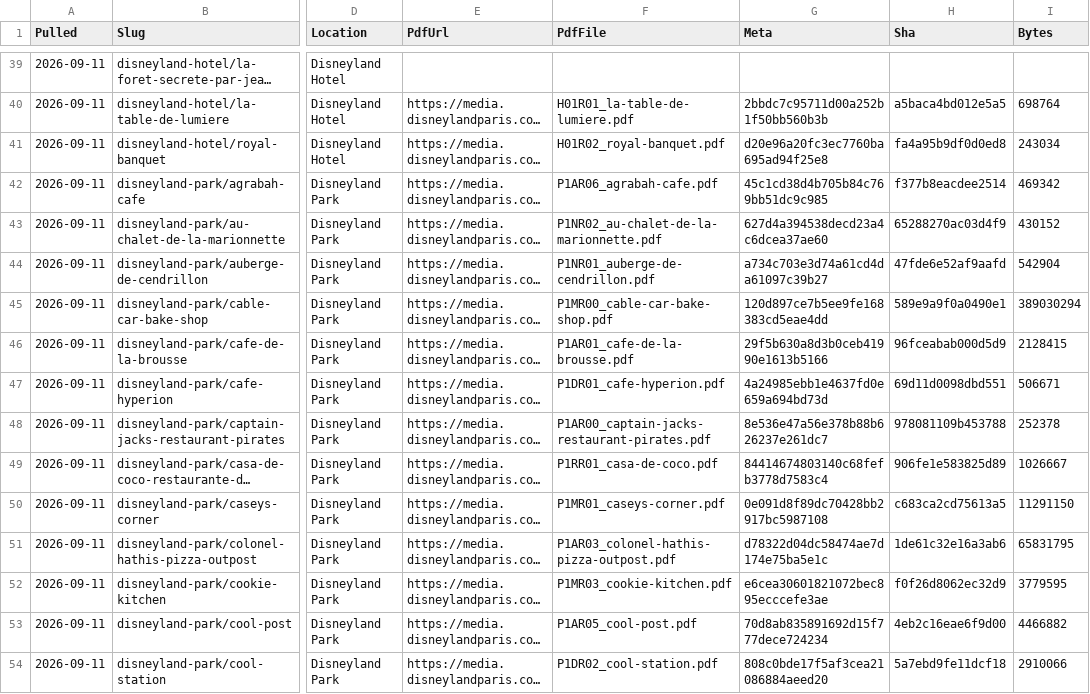
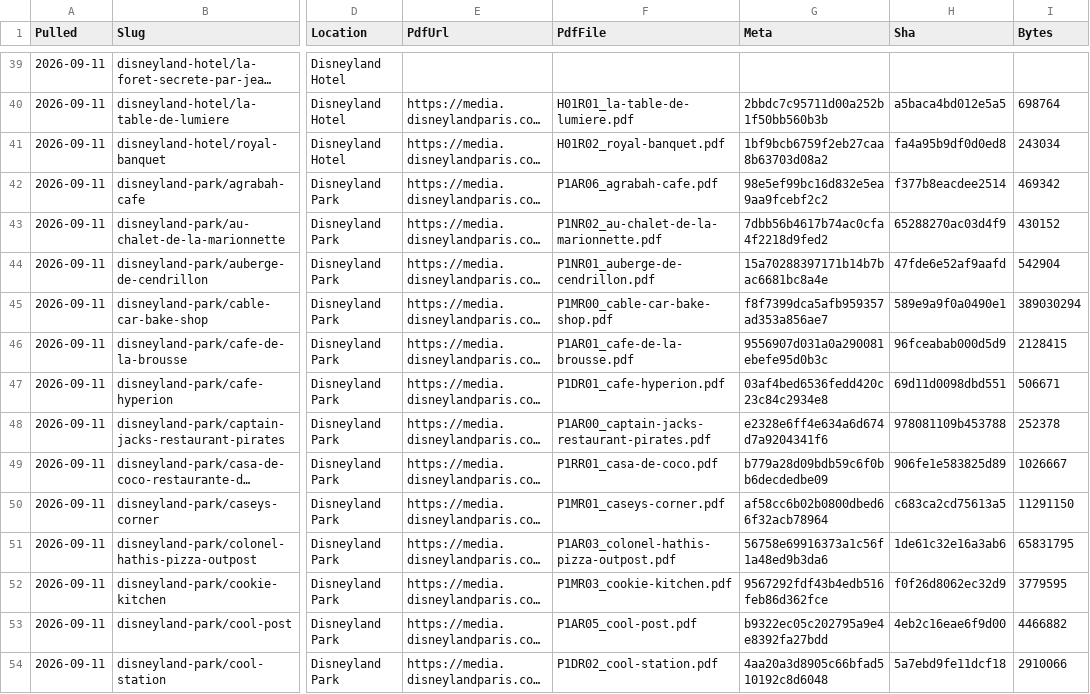
Before and after one commit to scoopdisney/paris-menu-watch, a CSV file: data/venues.csv, drawn as a sheet; only a part is shown, gaps mark what is left out; long unchanged cells end in …; the diff covers the shown part only; the diff names each change by its address in the sheet, - before the commit and + after, or states it on an @@ line.

```diff
--- a/data/venues.csv
+++ b/data/venues.csv
-G41 (Meta): d20e96a20fc3ec7760ba695ad94f25e8
+G41 (Meta): 1bf9bcb6759f2eb27caa8b63703d08a2
-G42 (Meta): 45c1cd38d4b705b84c769bb51dc9c985
+G42 (Meta): 98e5ef99bc16d832e5ea9aa9fcebf2c2
-G43 (Meta): 627d4a394538decd23a4c6dcea37ae60
+G43 (Meta): 7dbb56b4617b74ac0cfa4f2218d9fed2
-G44 (Meta): a734c703e3d74a61cd4da61097c39b27
+G44 (Meta): 15a70288397171b14b7bac6681bc8a4e
-G45 (Meta): 120d897ce7b5ee9fe168383cd5eae4dd
+G45 (Meta): f8f7399dca5afb959357ad353a856ae7
-G46 (Meta): 29f5b630a8d3b0ceb41990e1613b5166
+G46 (Meta): 9556907d031a0a290081ebefe95d0b3c
-G47 (Meta): 4a24985ebb1e4637fd0e659a694bd73d
+G47 (Meta): 03af4bed6536fedd420c23c84c2934e8
-G48 (Meta): 8e536e47a56e378b88b626237e261dc7
+G48 (Meta): e2328e6ff4e634a6d674d7a9204341f6
-G49 (Meta): 84414674803140c68fefb3778d7583c4
+G49 (Meta): b779a28d09bdb59c6f0bb6decdedbe09
-G50 (Meta): 0e091d8f89dc70428bb2917bc5987108
+G50 (Meta): af58cc6b02b0800dbed66f32acb78964
-G51 (Meta): d78322d04dc58474ae7d174e75ba5e1c
+G51 (Meta): 56758e69916373a1c56f1a48ed9b3da6
-G52 (Meta): e6cea30601821072bec895ecccefe3ae
+G52 (Meta): 9567292fdf43b4edb516feb86d362fce
-G53 (Meta): 70d8ab835891692d15f777dece724234
+G53 (Meta): b9322ec05c202795a9e4e8392fa27bdd
-G54 (Meta): 808c0bde17f5af3cea21086884aeed20
+G54 (Meta): 4aa20a3d8905c66bfad510192c8d6048
```
Also changed, not shown: 65 edited cells elsewhere in this file, data/prices.csv.
